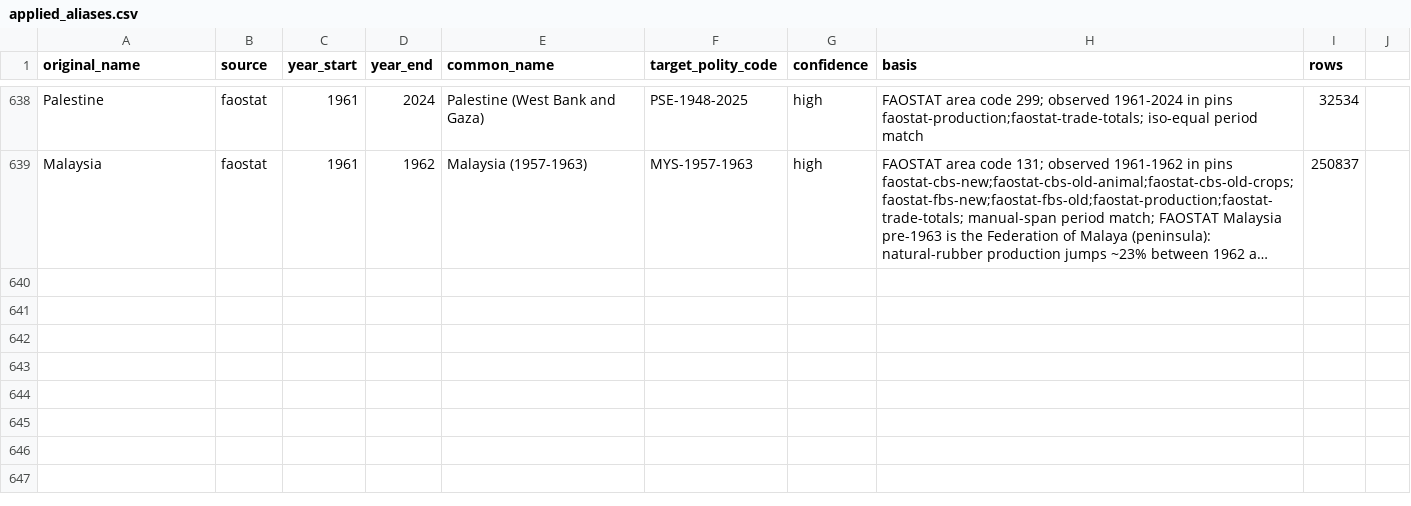
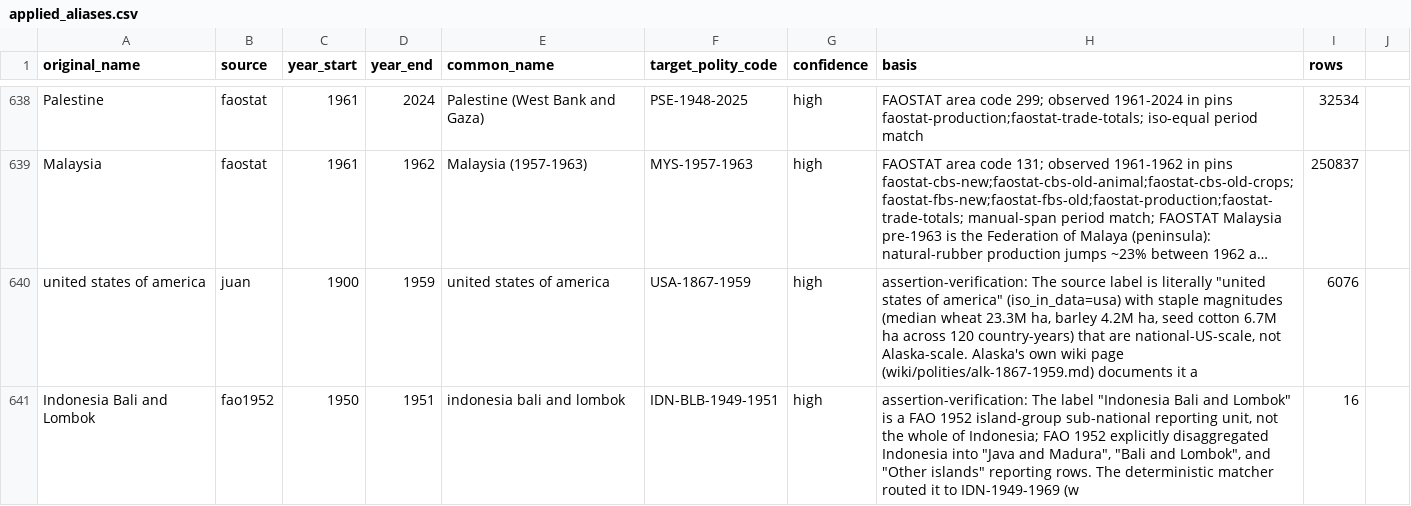
Before and after one commit to eduaguilera/whep-polities, a CSV file: pipelines/polity-autoimprove/state/applied_aliases.csv, drawn as a sheet; only a part is shown, gaps mark what is left out; long unchanged cells end in …; the diff names each change by its address in the sheet, - before the commit and + after, or states it on an @@ line.

```diff
--- a/pipelines/polity-autoimprove/state/applied_aliases.csv
+++ b/pipelines/polity-autoimprove/state/applied_aliases.csv
+row 640: united states of america | juan | 1900 | 1959 | united states of america | USA-1867-1959 | high | assertion-verification: The source label is literally "united states of america" (iso_in_data=usa) with staple magnitudes (median wheat 23.3M ha, barley 4.2M ha, seed cotton 6.7M ha across 120 country-years) that are national-US-scale, not Alaska-scale. Alaska's own wiki page (wiki/polities/alk-1867-1959.md) documents it a | 6076
+row 641: Indonesia Bali and Lombok | fao1952 | 1950 | 1951 | indonesia bali and lombok | IDN-BLB-1949-1951 | high | assertion-verification: The label "Indonesia Bali and Lombok" is a FAO 1952 island-group sub-national reporting unit, not the whole of Indonesia; FAO 1952 explicitly disaggregated Indonesia into "Java and Madura", "Bali and Lombok", and "Other islands" reporting rows. The deterministic matcher routed it to IDN-1949-1969 (w | 16
```
Also changed, not shown: pipelines/polity-autoimprove/state/review_ledger.csv, 5 other files.
